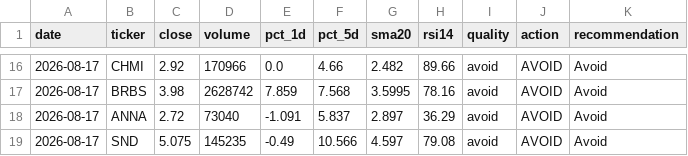
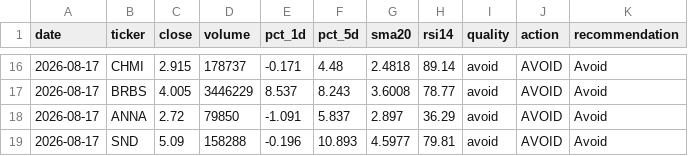
Before and after one commit to singro86/StocksScanner, a CSV file: research/timeseries/penny9.csv, drawn as a sheet; only a part is shown, gaps mark what is left out; the diff covers the shown part only.

```diff
--- a/research/timeseries/penny9.csv
+++ b/research/timeseries/penny9.csv
@@ -16,4 +16,4 @@ date,ticker,close,volume,pct_1d,pct_5d,sma20,rsi14,quality,action,recommendation
-2026-08-17,CHMI,2.92,170966,0.0,4.66,2.482,89.66,avoid,AVOID,Avoid
-2026-08-17,BRBS,3.98,2628742,7.859,7.568,3.5995,78.16,avoid,AVOID,Avoid
-2026-08-17,ANNA,2.72,73040,-1.091,5.837,2.897,36.29,avoid,AVOID,Avoid
-2026-08-17,SND,5.075,145235,-0.49,10.566,4.597,79.08,avoid,AVOID,Avoid
+2026-08-17,CHMI,2.915,178737,-0.171,4.48,2.4818,89.14,avoid,AVOID,Avoid
+2026-08-17,BRBS,4.005,3446229,8.537,8.243,3.6008,78.77,avoid,AVOID,Avoid
+2026-08-17,ANNA,2.72,79850,-1.091,5.837,2.897,36.29,avoid,AVOID,Avoid
+2026-08-17,SND,5.09,158288,-0.196,10.893,4.5977,79.81,avoid,AVOID,Avoid
```
Also changed, not shown: 30 edited cells elsewhere in this file, research/timeseries/penny-secondary.csv, 3 other files.
